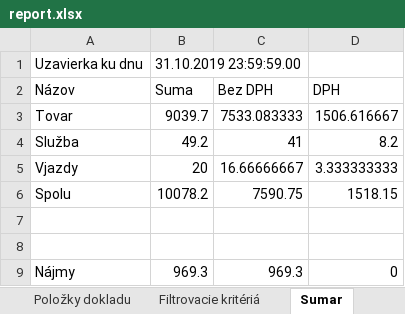
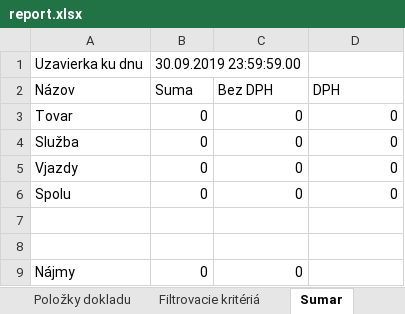
Before and after one commit to matusravas/ekasa, an Excel workbook: report.xlsx, sheet Sumar, drawn as a sheet; values as stored, in another font and other column widths than the file's, no borders; the diff names each change by its address in the sheet, - before the commit and + after, or states it on an @@ line.

```diff
--- a/report.xlsx (sheet Sumar)
+++ b/report.xlsx (sheet Sumar)
-B1 (Suma): 31.10.2019 23:59:59.00
+B1 (Suma): 30.09.2019 23:59:59.00
-B3 (Suma): 9039.7
+B3 (Suma): 0
-C3 (Bez DPH): 7533.083333
+C3 (Bez DPH): 0
-D3 (DPH): 1506.616667
+D3 (DPH): 0
-B4 (Suma): 49.2
+B4 (Suma): 0
-C4 (Bez DPH): 41
+C4 (Bez DPH): 0
-D4 (DPH): 8.2
+D4 (DPH): 0
-B5 (Suma): 20
+B5 (Suma): 0
-C5 (Bez DPH): 16.66666667
+C5 (Bez DPH): 0
-D5 (DPH): 3.333333333
+D5 (DPH): 0
-B6 (Suma): 10078.2
+B6 (Suma): 0
-C6 (Bez DPH): 7590.75
+C6 (Bez DPH): 0
-D6 (DPH): 1518.15
+D6 (DPH): 0
-B9 (Suma): 969.3
+B9 (Suma): 0
-C9 (Bez DPH): 969.3
+C9 (Bez DPH): 0
-D9 (DPH): 0
+D9 (DPH): (empty)
```
Also changed, not shown: sheet Doklady, sheet Položky dokladu, sheet Filtrovacie kritériá, 2 other files.
